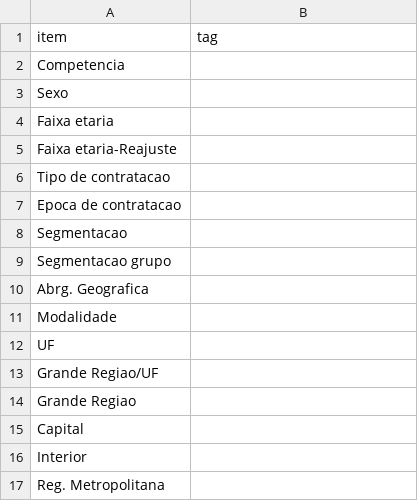
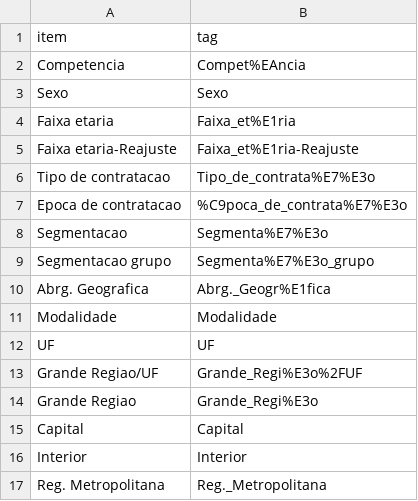
Before and after one commit to becegato/webscrapANS, a CSV file: base/linha.csv, drawn as a sheet.

```diff
--- a/base/linha.csv
+++ b/base/linha.csv
@@ -1,17 +1,17 @@
 item,tag
-Competencia,
-Sexo,
-Faixa etaria,
-Faixa etaria-Reajuste,
-Tipo de contratacao,
-Epoca de contratacao,
-Segmentacao,
-Segmentacao grupo,
-Abrg. Geografica,
-Modalidade,
-UF,
-Grande Regiao/UF,
-Grande Regiao,
-Capital,
-Interior,
-Reg. Metropolitana,
+Competencia,Compet%EAncia
+Sexo,Sexo
+Faixa etaria,Faixa_et%E1ria
+Faixa etaria-Reajuste,Faixa_et%E1ria-Reajuste
+Tipo de contratacao,Tipo_de_contrata%E7%E3o
+Epoca de contratacao,%C9poca_de_contrata%E7%E3o
+Segmentacao,Segmenta%E7%E3o
+Segmentacao grupo,Segmenta%E7%E3o_grupo
+Abrg. Geografica,Abrg._Geogr%E1fica
+Modalidade,Modalidade
+UF,UF
+Grande Regiao/UF,Grande_Regi%E3o%2FUF
+Grande Regiao,Grande_Regi%E3o
+Capital,Capital
+Interior,Interior
+Reg. Metropolitana,Reg._Metropolitana
```
Also changed, not shown: base/coluna.csv, base/uf.csv, 7 other files.
